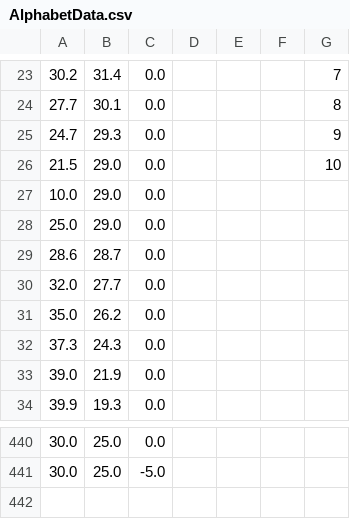
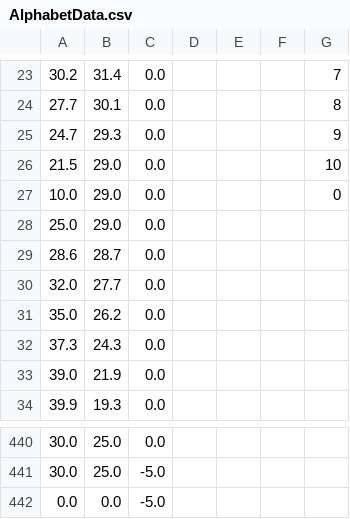
Before and after one commit to blissboui/wmx3_3axis_Alphabet_Program, a CSV file: AlphabetData.csv, drawn as a sheet; only a part is shown, gaps mark what is left out.

```diff
--- a/AlphabetData.csv
+++ b/AlphabetData.csv
@@ -26,3 +26,3 @@
 21.5,29.0,0.0,,,,10
-10.0,29.0,0.0,,,,
+10.0,29.0,0.0,,,,0
 25.0,29.0,0.0,,,,
@@ -441 +441,2 @@
 30.0 ,25.0 ,-5.0 ,,,,
+0.0 ,0.0 ,-5.0 ,,,,
```
Also changed, not shown: 11 other files.
